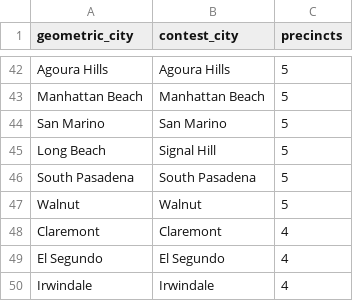
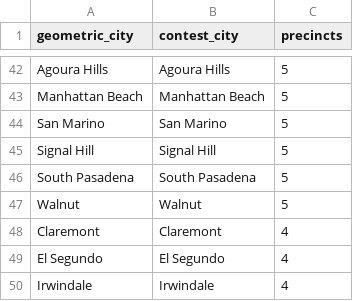
Before and after one commit to emarinhoss/la-county-elections, a CSV file: data/rehearsal/4324_final_svc_precinct_public/geo_vs_contest.csv, drawn as a sheet; only a part is shown, gaps mark what is left out.

```diff
--- a/data/rehearsal/4324_final_svc_precinct_public/geo_vs_contest.csv
+++ b/data/rehearsal/4324_final_svc_precinct_public/geo_vs_contest.csv
@@ -44,3 +44,3 @@ Manhattan Beach,Manhattan Beach,5
 San Marino,San Marino,5
-Long Beach,Signal Hill,5
+Signal Hill,Signal Hill,5
 South Pasadena,South Pasadena,5
```
Also changed, not shown: data/reference/precinct_city_geo.csv, data/rehearsal/4324_final_svc_precinct_public/countywide_by_city.csv, 4 other files.
